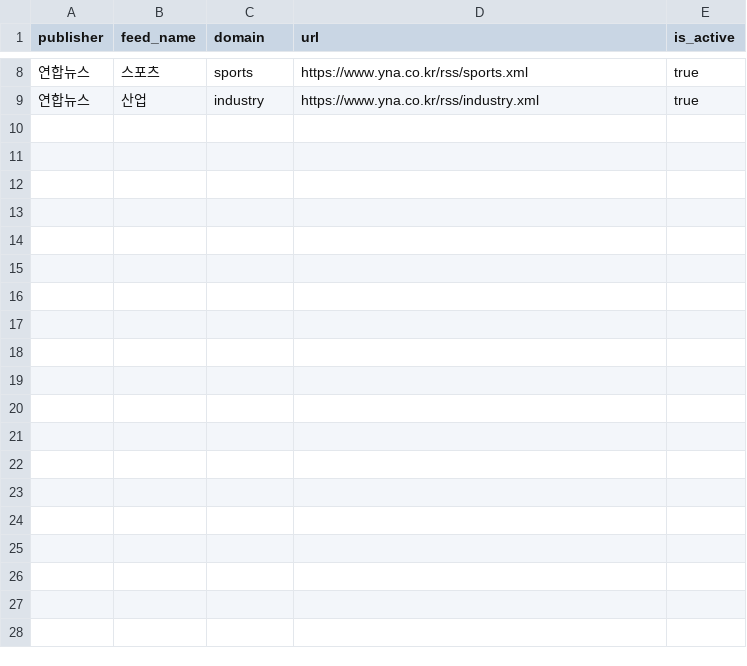
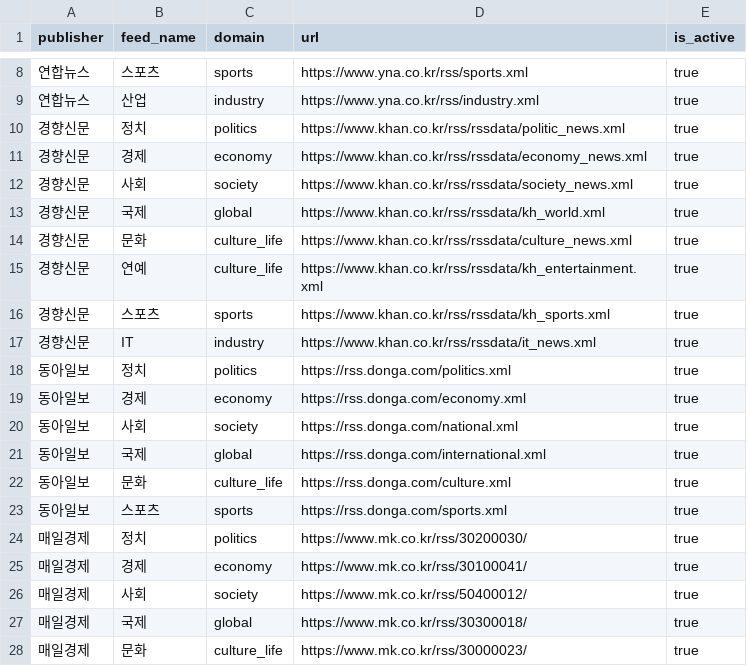
Before and after one commit to yeongmin-yu/news-trend-pipeline-dev, a CSV file: data/rss_feeds.csv, drawn as a sheet; only a part is shown, gaps mark what is left out; the diff covers the shown part only.

```diff
--- a/data/rss_feeds.csv
+++ b/data/rss_feeds.csv
@@ -9 +9,20 @@ publisher,feed_name,domain,url,is_active
 연합뉴스,산업,industry,https://www.yna.co.kr/rss/industry.xml,true
+경향신문,정치,politics,https://www.khan.co.kr/rss/rssdata/politic_news.xml,true
+경향신문,경제,economy,https://www.khan.co.kr/rss/rssdata/economy_news.xml,true
+경향신문,사회,society,https://www.khan.co.kr/rss/rssdata/society_news.xml,true
+경향신문,국제,global,https://www.khan.co.kr/rss/rssdata/kh_world.xml,true
+경향신문,문화,culture_life,https://www.khan.co.kr/rss/rssdata/culture_news.xml,true
+경향신문,연예,culture_life,https://www.khan.co.kr/rss/rssdata/kh_entertainment.xml,true
+경향신문,스포츠,sports,https://www.khan.co.kr/rss/rssdata/kh_sports.xml,true
+경향신문,IT,industry,https://www.khan.co.kr/rss/rssdata/it_news.xml,true
+동아일보,정치,politics,https://rss.donga.com/politics.xml,true
+동아일보,경제,economy,https://rss.donga.com/economy.xml,true
+동아일보,사회,society,https://rss.donga.com/national.xml,true
+동아일보,국제,global,https://rss.donga.com/international.xml,true
+동아일보,문화,culture_life,https://rss.donga.com/culture.xml,true
+동아일보,스포츠,sports,https://rss.donga.com/sports.xml,true
+매일경제,정치,politics,https://www.mk.co.kr/rss/30200030/,true
+매일경제,경제,economy,https://www.mk.co.kr/rss/30100041/,true
+매일경제,사회,society,https://www.mk.co.kr/rss/50400012/,true
+매일경제,국제,global,https://www.mk.co.kr/rss/30300018/,true
+매일경제,문화,culture_life,https://www.mk.co.kr/rss/30000023/,true
```
Also changed, not shown: 15 added rows elsewhere in this file, 1 other file.
